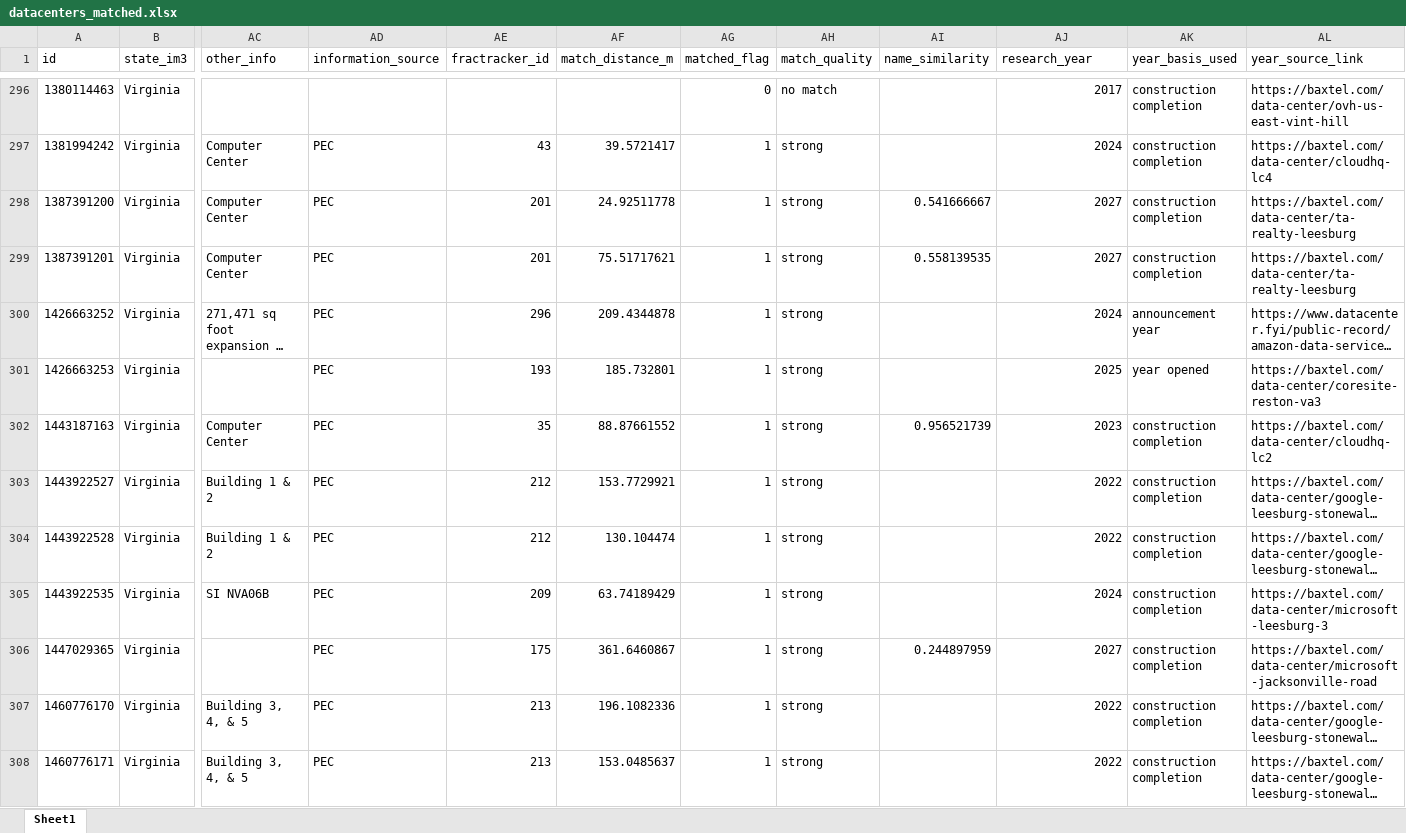
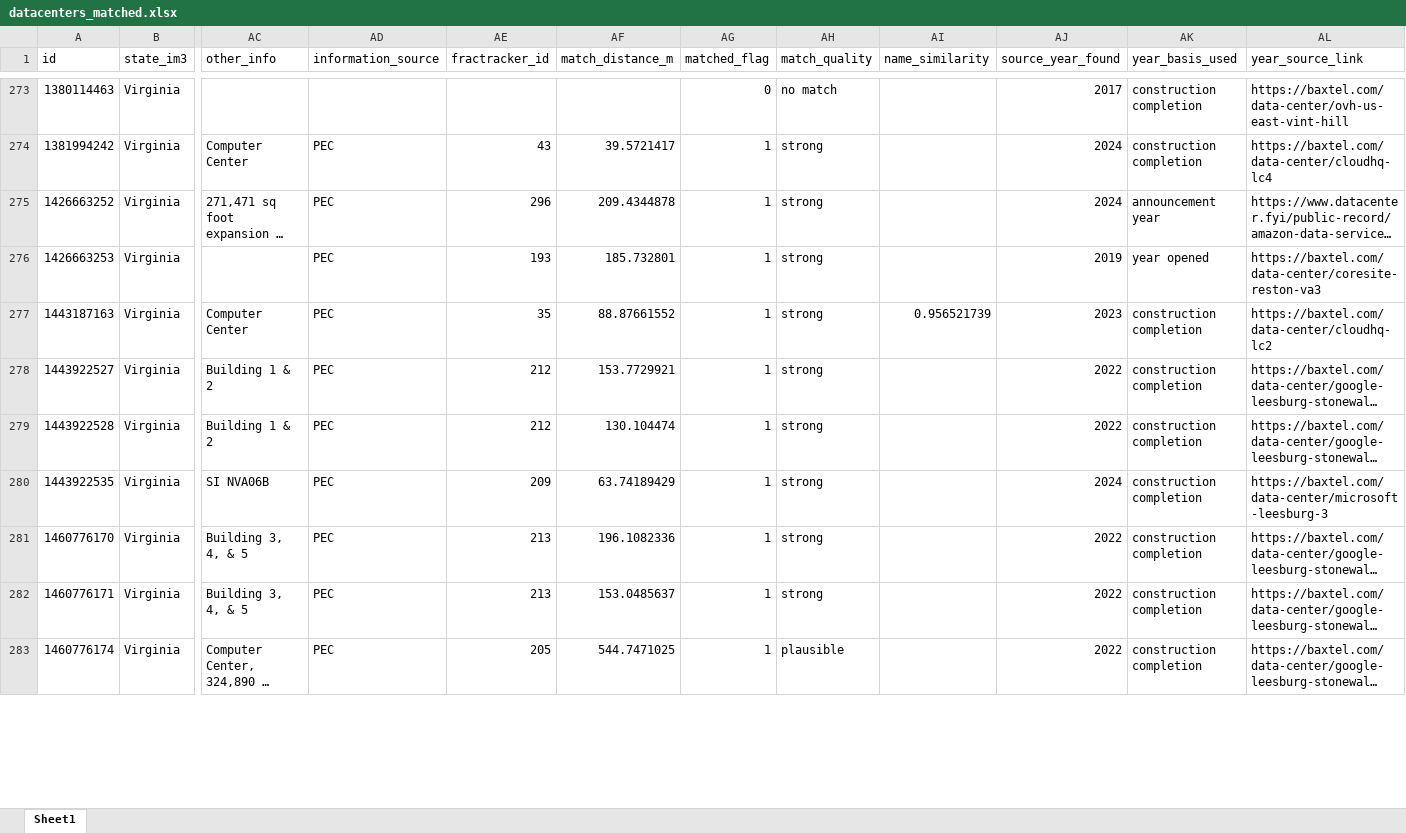
Before and after one commit to Ccerny2/Master-Thesis-2026, an Excel workbook: data/processed/preprocessing/datacenter_data/datacenters_matched.xlsx, sheet Sheet1, drawn as a sheet; only a part is shown, gaps mark what is left out; the shorter side is filled out with more unchanged rows; long unchanged cells end in …; values as stored, in another font and other column widths than the file's, no borders; removed rows and columns are numbered as before the commit, all else as after; rows hold the shown columns only; the diff covers the shown part only; the diff names each change by its address in the sheet, - before the commit and + after, or states it on an @@ line.

```diff
--- a/data/processed/preprocessing/datacenter_data/datacenters_matched.xlsx (sheet Sheet1)
+++ b/data/processed/preprocessing/datacenter_data/datacenters_matched.xlsx (sheet Sheet1)
-AJ1: research_year
+AJ1: source_year_found
-row 298: 1387391200 | Virginia | Computer Center | PEC | 201 | 24.92511778 | 1 | strong | 0.541666667 | 2027 | construction completion | https://baxtel.com/data-center/ta-realty-leesburg
-row 299: 1387391201 | Virginia | Computer Center | PEC | 201 | 75.51717621 | 1 | strong | 0.558139535 | 2027 | construction completion | https://baxtel.com/data-center/ta-realty-leesburg
-AJ276 (source_year_found): 2025
+AJ276 (source_year_found): 2019
-row 306: 1447029365 | Virginia |  | PEC | 175 | 361.6460867 | 1 | strong | 0.244897959 | 2027 | construction completion | https://baxtel.com/data-center/microsoft-jacksonville-road
```
Also changed, not shown: 24 removed rows and 12 edited cells elsewhere in this sheet, data/processed/for_analysis/datacenters_matched_tracts.xlsx, 1 other file.
